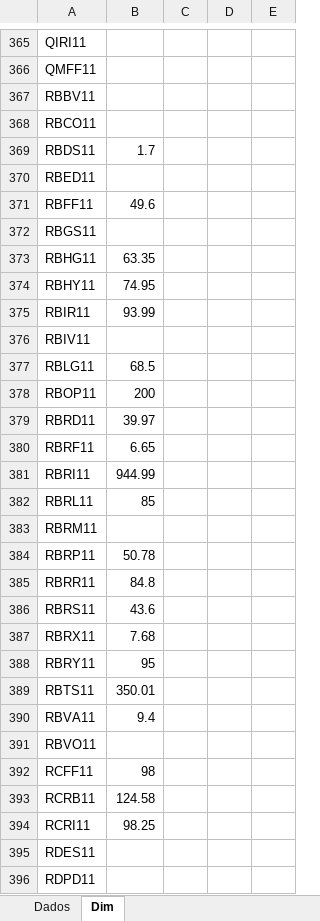
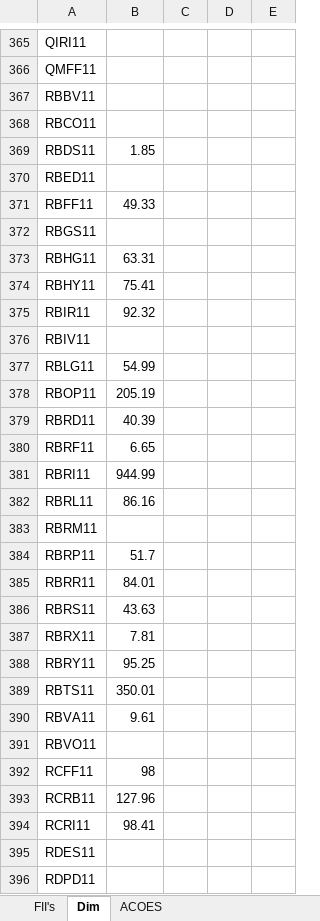
Before and after one commit to RubensAnjos/saga-do-dinheiro-infinito, an Excel workbook: Saga do dinheiro infinito plan 01.xlsx, sheet Dim, drawn as a sheet; only a part is shown, gaps mark what is left out; values as stored, in another font and other column widths than the file's, no borders; table styles not drawn; the diff covers the shown part only; the diff names each change by its address in the sheet, - before the commit and + after, or states it on an @@ line.

```diff
--- a/Saga do dinheiro infinito plan 01.xlsx (sheet Dim)
+++ b/Saga do dinheiro infinito plan 01.xlsx (sheet Dim)
-sheet tab: Dados
+sheet tab: FII's
+sheet tab: ACOES
-B369: 1.7
+B369: 1.85
-B371: 49.6
+B371: 49.33
-B373: 63.35
+B373: 63.31
-B374: 74.95
+B374: 75.41
-B375: 93.99
+B375: 92.32
-B377: 68.5
+B377: 54.99
-B378: 200
+B378: 205.19
-B379: 39.97
+B379: 40.39
-B382: 85
+B382: 86.16
-B384: 50.78
+B384: 51.7
-B385: 84.8
+B385: 84.01
-B386: 43.6
+B386: 43.63
-B387: 7.68
+B387: 7.81
-B388: 95
+B388: 95.25
-B390: 9.4
+B390: 9.61
-B393: 124.58
+B393: 127.96
-B394: 98.25
+B394: 98.41
```
Also changed, not shown: 995 added rows, 366 edited cells and cell formats elsewhere in this sheet, sheet FII's.
